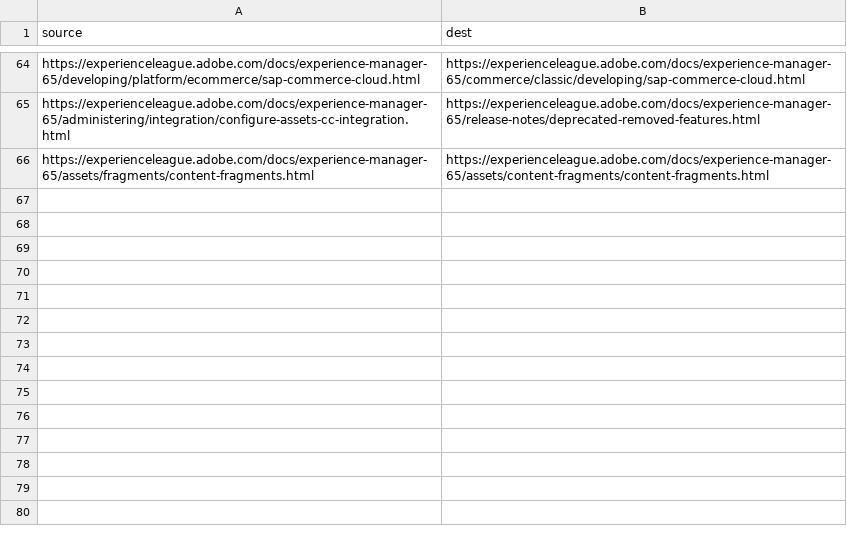
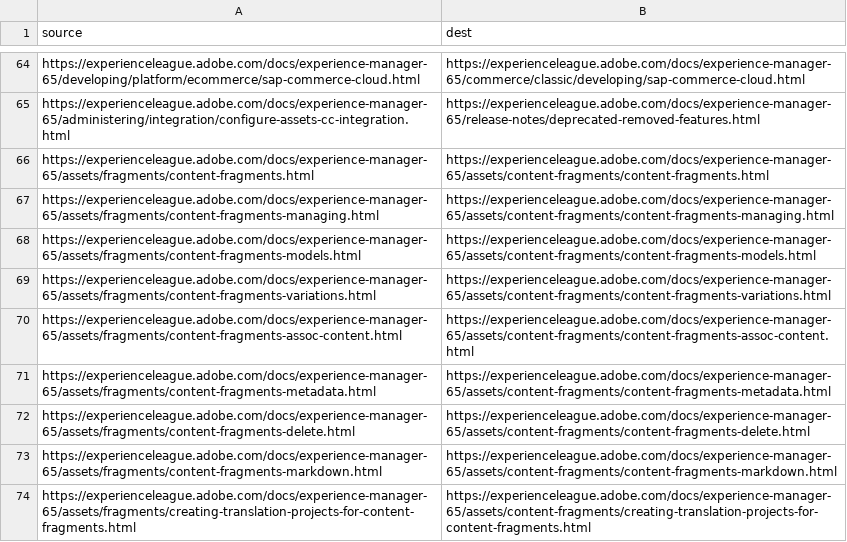
Before and after one commit to AdobeDocs/experience-manager-65.sv-SE, a CSV file: redirects.csv, drawn as a sheet; only a part is shown, gaps mark what is left out.

Commit message:
Synced non localizable files from repo .

```diff
--- a/redirects.csv
+++ b/redirects.csv
@@ -66 +66,9 @@ https://experienceleague.adobe.com/docs/experience-manager-65/administering/inte
 https://experienceleague.adobe.com/docs/experience-manager-65/assets/fragments/content-fragments.html,https://experienceleague.adobe.com/docs/experience-manager-65/assets/content-fragments/content-fragments.html
+https://experienceleague.adobe.com/docs/experience-manager-65/assets/fragments/content-fragments-managing.html,https://experienceleague.adobe.com/docs/experience-manager-65/assets/content-fragments/content-fragments-managing.html
+https://experienceleague.adobe.com/docs/experience-manager-65/assets/fragments/content-fragments-models.html,https://experienceleague.adobe.com/docs/experience-manager-65/assets/content-fragments/content-fragments-models.html
+https://experienceleague.adobe.com/docs/experience-manager-65/assets/fragments/content-fragments-variations.html,https://experienceleague.adobe.com/docs/experience-manager-65/assets/content-fragments/content-fragments-variations.html
+https://experienceleague.adobe.com/docs/experience-manager-65/assets/fragments/content-fragments-assoc-content.html,https://experienceleague.adobe.com/docs/experience-manager-65/assets/content-fragments/content-fragments-assoc-content.html
+https://experienceleague.adobe.com/docs/experience-manager-65/assets/fragments/content-fragments-metadata.html,https://experienceleague.adobe.com/docs/experience-manager-65/assets/content-fragments/content-fragments-metadata.html
+https://experienceleague.adobe.com/docs/experience-manager-65/assets/fragments/content-fragments-delete.html,https://experienceleague.adobe.com/docs/experience-manager-65/assets/content-fragments/content-fragments-delete.html
+https://experienceleague.adobe.com/docs/experience-manager-65/assets/fragments/content-fragments-markdown.html,https://experienceleague.adobe.com/docs/experience-manager-65/assets/content-fragments/content-fragments-markdown.html
+https://experienceleague.adobe.com/docs/experience-manager-65/assets/fragments/creating-translation-projects-for-content-fragments.html,https://experienceleague.adobe.com/docs/experience-manager-65/assets/content-fragments/creating-translation-projects-for-content-fragments.html
```
